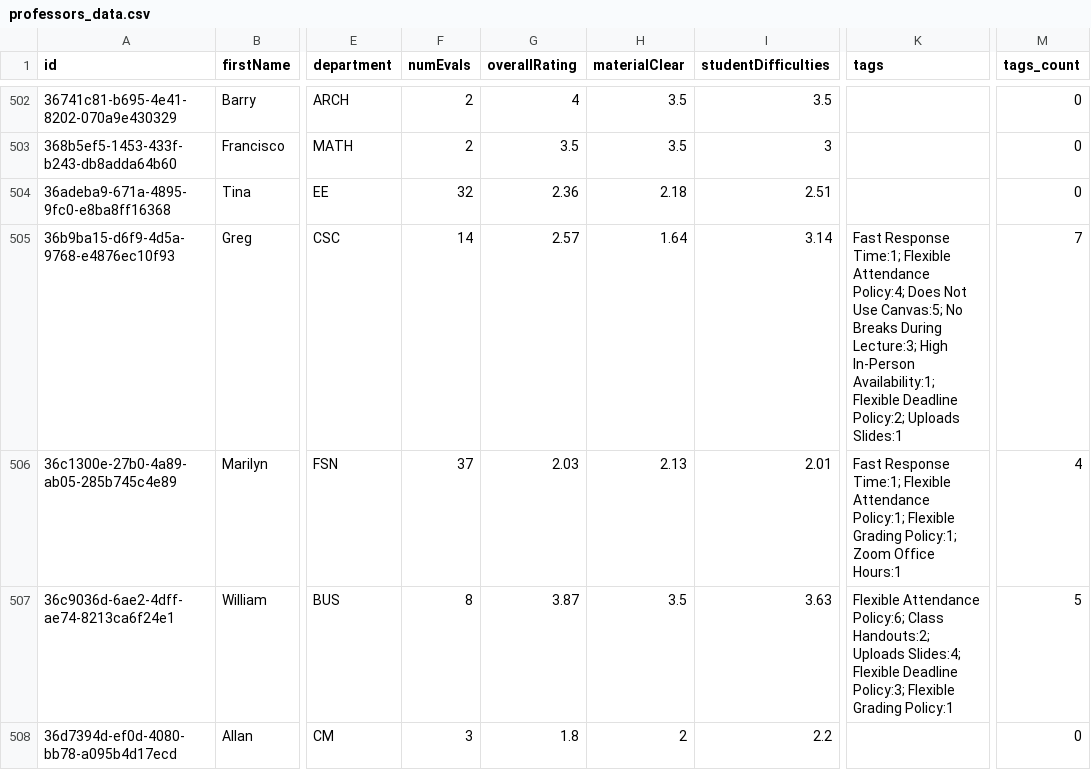
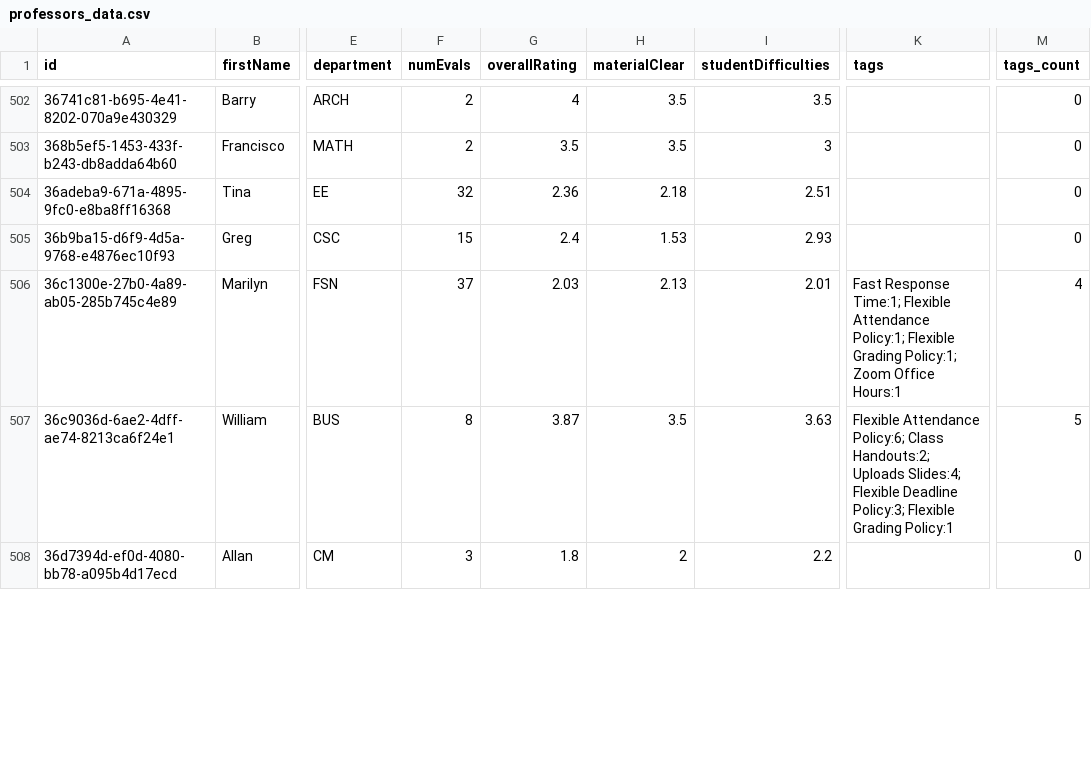
Before and after one commit to sreshtalluri/polyratings-data-collection, a CSV file: data/main/professors_data.csv, drawn as a sheet; only a part is shown, gaps mark what is left out; the diff covers the shown part only; the diff names each change by its address in the sheet, - before the commit and + after, or states it on an @@ line.

```diff
--- a/data/main/professors_data.csv
+++ b/data/main/professors_data.csv
-F505 (numEvals): 14
+F505 (numEvals): 15
-G505 (overallRating): 2.57
+G505 (overallRating): 2.4
-H505 (materialClear): 1.64
+H505 (materialClear): 1.53
-I505 (studentDifficulties): 3.14
+I505 (studentDifficulties): 2.93
-K505 (tags): Fast Response Time:1; Flexible Attendance Policy:4; Does Not Use Canvas:5; No Breaks During Lecture:3; High In-Person Availability:1; Flexible Deadline Policy:2; Uploads Slides:1
+K505 (tags): (empty)
-M505 (tags_count): 7
+M505 (tags_count): 0
```
Also changed, not shown: 126 edited cells elsewhere in this file, data/main/department_summary.csv, data/main/professor_name_to_id.csv.
